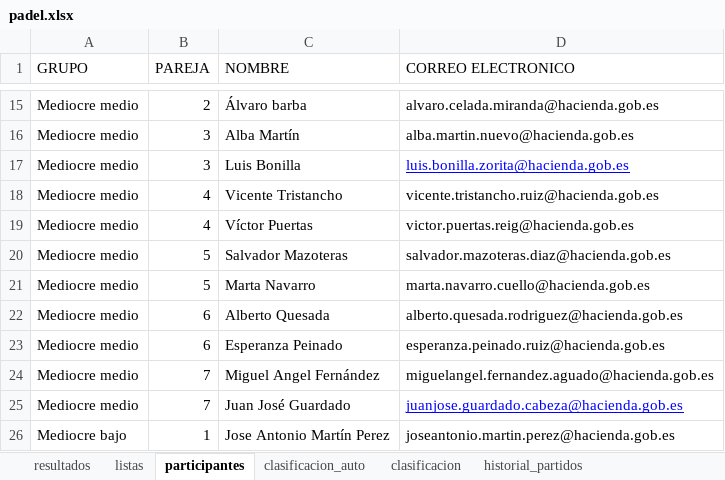
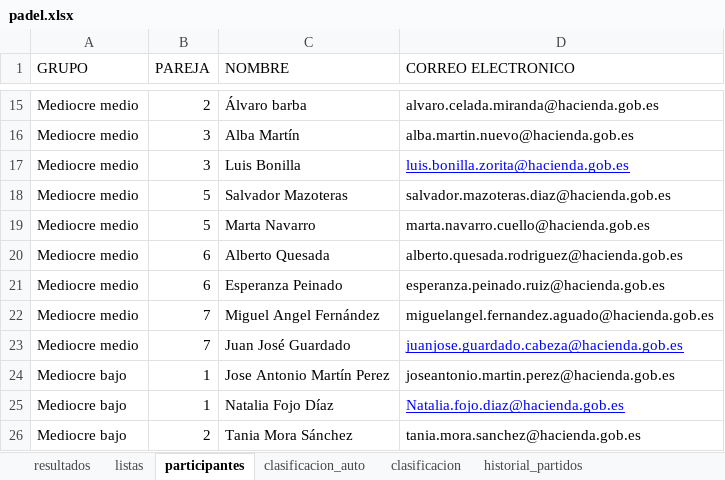
Before and after one commit to lcalle268/campeonato-padel, an Excel workbook: padel.xlsx, sheet participantes, drawn as a sheet; only a part is shown, gaps mark what is left out; the shorter side is filled out with more unchanged rows; values as stored, in another font and other column widths than the file's, no borders; the diff names each change by its address in the sheet, - before the commit and + after, or states it on an @@ line.

```diff
--- a/padel.xlsx (sheet participantes)
+++ b/padel.xlsx (sheet participantes)
-row 18: Mediocre medio | 4 | Vicente Tristancho | vicente.tristancho.ruiz@hacienda.gob.es
-row 19: Mediocre medio | 4 | Víctor Puertas | victor.puertas.reig@hacienda.gob.es
```
Also changed, not shown: sheet historial_partidos, sheet clasificacion_auto, sheet resultados, sheet clasificacion, sheet listas.
